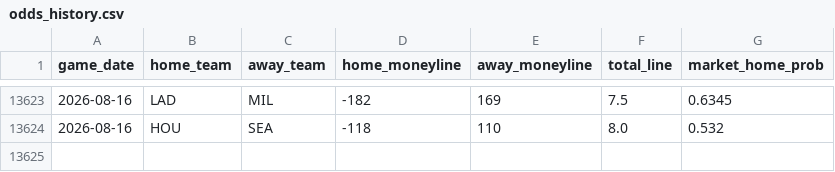
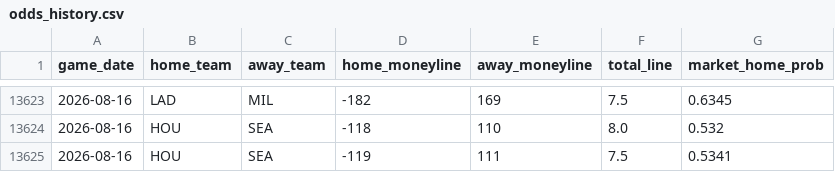
Before and after one commit to gigadon/Thats-Baseball, a CSV file: data/odds_history.csv, drawn as a sheet; only a part is shown, gaps mark what is left out; the diff names each change by its address in the sheet, - before the commit and + after, or states it on an @@ line.

```diff
--- a/data/odds_history.csv
+++ b/data/odds_history.csv
+row 13625: 2026-08-16 | HOU | SEA | -119 | 111 | 7.5 | 0.5341
```
Also changed, not shown: 2 other files.
